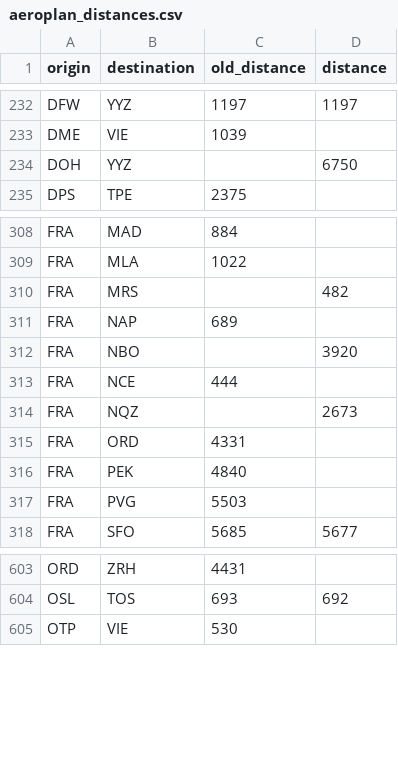
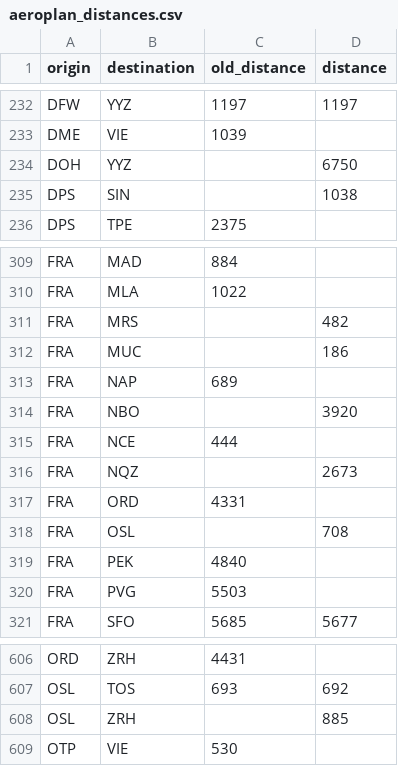
Before and after one commit to cowtool-llc/ac-sqd, a CSV file: src/main/resources/aeroplan_distances.csv, drawn as a sheet; only a part is shown, gaps mark what is left out; the diff names each change by its address in the sheet, - before the commit and + after, or states it on an @@ line.

Commit message:
Add multiple distances
• FRA-MUC is 186
• FRA-OSL is 708
• ZRH-OSL is 885
• SIN-DPS is 1038

```diff
--- a/src/main/resources/aeroplan_distances.csv
+++ b/src/main/resources/aeroplan_distances.csv
+row 235: DPS | SIN |  | 1038
+row 312: FRA | MUC |  | 186
+row 318: FRA | OSL |  | 708
+row 608: OSL | ZRH |  | 885
```
